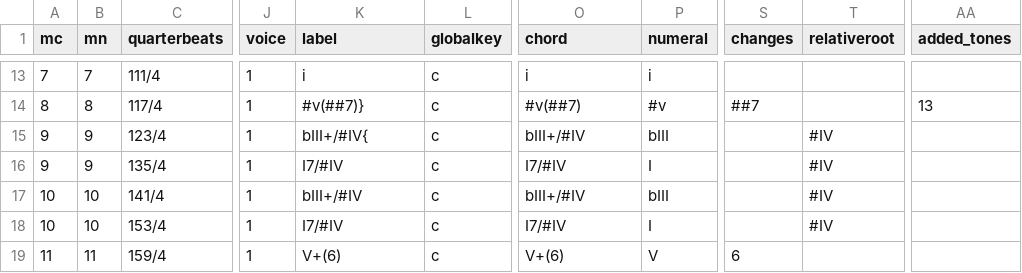
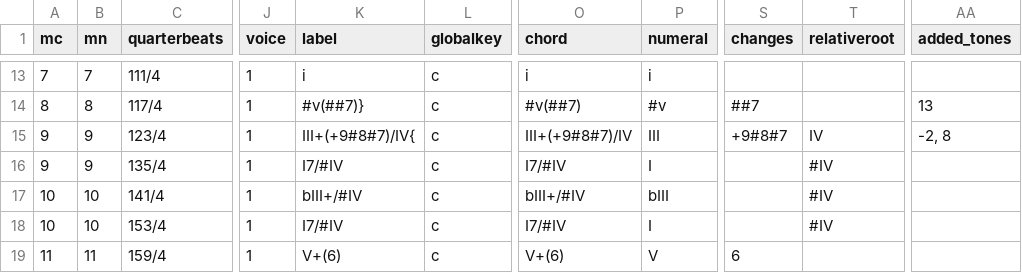
Before and after one commit to DCMLab/bartok_bagatelles, a TSV file: harmonies/op06n12.harmonies.tsv, drawn as a sheet; only a part is shown, gaps mark what is left out; the diff names each change by its address in the sheet, - before the commit and + after, or states it on an @@ line.

```diff
--- a/harmonies/op06n12.harmonies.tsv
+++ b/harmonies/op06n12.harmonies.tsv
-K15 (label): bIII+/#IV{
+K15 (label): III+(+9#8#7)/IV{
-O15 (chord): bIII+/#IV
+O15 (chord): III+(+9#8#7)/IV
-P15 (numeral): bIII
+P15 (numeral): III
-S15 (changes): (empty)
+S15 (changes): +9#8#7
-T15 (relativeroot): #IV
+T15 (relativeroot): IV
-AA15 (added_tones): (empty)
+AA15 (added_tones): -2, 8
```
Also changed, not shown: chords/op06n12.chords.tsv, reviewed/op06n12_reviewed.tsv, 4 other files.
